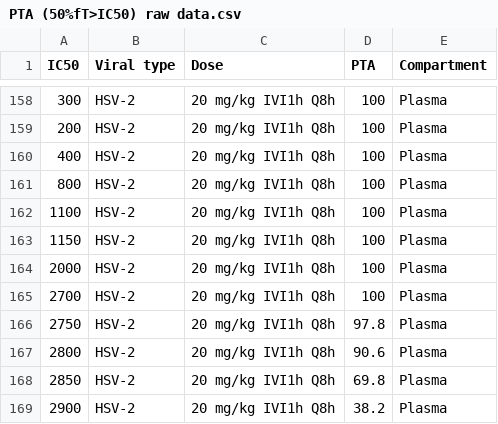
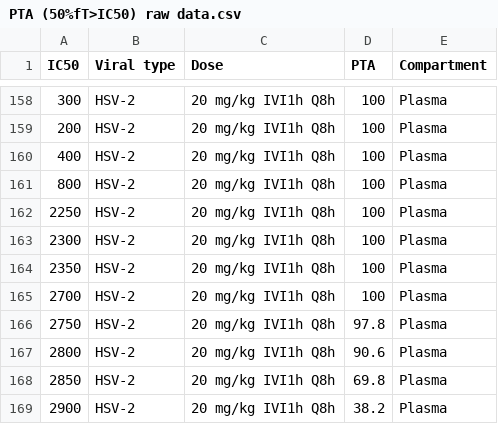
Before and after one commit to min179/bayesian-, a CSV file: PTA (50%fT>IC50) raw data.csv, drawn as a sheet; only a part is shown, gaps mark what is left out.

Commit message:
Add files via upload

```diff
--- a/PTA (50%fT>IC50) raw data.csv
+++ b/PTA (50%fT>IC50) raw data.csv
@@ -161,5 +161,5 @@
 800,HSV-2,20 mg/kg IVI1h Q8h,100,Plasma
-1100,HSV-2,20 mg/kg IVI1h Q8h,100,Plasma
-1150,HSV-2,20 mg/kg IVI1h Q8h,100,Plasma
-2000,HSV-2,20 mg/kg IVI1h Q8h,100,Plasma
+2250,HSV-2,20 mg/kg IVI1h Q8h,100,Plasma
+2300,HSV-2,20 mg/kg IVI1h Q8h,100,Plasma
+2350,HSV-2,20 mg/kg IVI1h Q8h,100,Plasma
 2700,HSV-2,20 mg/kg IVI1h Q8h,100,Plasma
```
